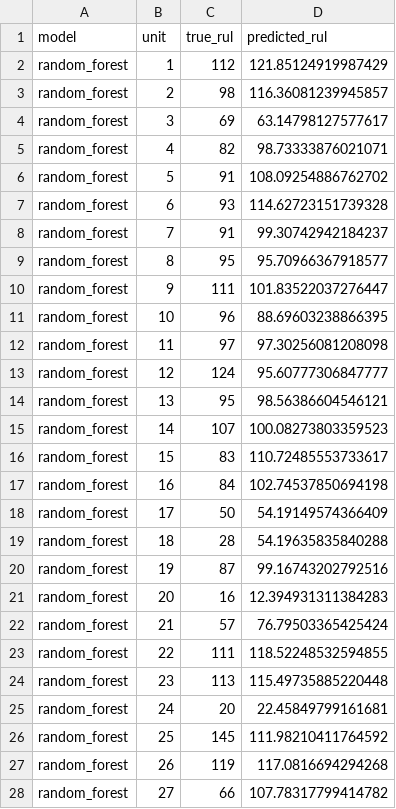
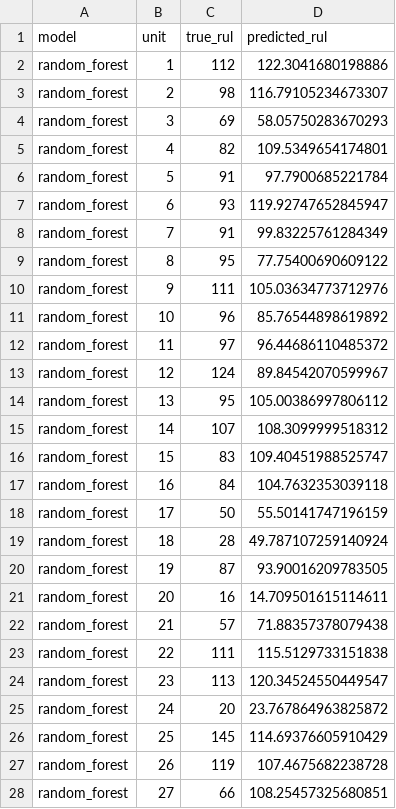
Before and after one commit to AnthonyCND/CS5998-Capstone-Project-268449F, a CSV file: results/baselines_FD001_test_predictions.csv, drawn as a sheet; only a part is shown; the diff covers the shown part only.

```diff
--- a/results/baselines_FD001_test_predictions.csv
+++ b/results/baselines_FD001_test_predictions.csv
@@ -1,28 +1,28 @@
 model,unit,true_rul,predicted_rul
-random_forest,1,112,121.85124919987429
-random_forest,2,98,116.36081239945857
-random_forest,3,69,63.14798127577617
-random_forest,4,82,98.73333876021071
-random_forest,5,91,108.09254886762702
-random_forest,6,93,114.62723151739328
-random_forest,7,91,99.30742942184237
-random_forest,8,95,95.70966367918577
-random_forest,9,111,101.83522037276447
-random_forest,10,96,88.69603238866395
-random_forest,11,97,97.30256081208098
-random_forest,12,124,95.60777306847777
-random_forest,13,95,98.56386604546121
-random_forest,14,107,100.08273803359523
-random_forest,15,83,110.72485553733617
-random_forest,16,84,102.74537850694198
-random_forest,17,50,54.19149574366409
-random_forest,18,28,54.19635835840288
-random_forest,19,87,99.16743202792516
-random_forest,20,16,12.394931311384283
-random_forest,21,57,76.79503365425424
-random_forest,22,111,118.52248532594855
-random_forest,23,113,115.49735885220448
-random_forest,24,20,22.45849799161681
-random_forest,25,145,111.98210411764592
-random_forest,26,119,117.0816694294268
-random_forest,27,66,107.78317799414782
+random_forest,1,112,122.3041680198886
+random_forest,2,98,116.79105234673307
+random_forest,3,69,58.05750283670293
+random_forest,4,82,109.5349654174801
+random_forest,5,91,97.7900685221784
+random_forest,6,93,119.92747652845947
+random_forest,7,91,99.83225761284349
+random_forest,8,95,77.75400690609122
+random_forest,9,111,105.03634773712976
+random_forest,10,96,85.76544898619892
+random_forest,11,97,96.44686110485372
+random_forest,12,124,89.84542070599967
+random_forest,13,95,105.00386997806112
+random_forest,14,107,108.3099999518312
+random_forest,15,83,109.40451988525747
+random_forest,16,84,104.7632353039118
+random_forest,17,50,55.50141747196159
+random_forest,18,28,49.787107259140924
+random_forest,19,87,93.90016209783505
+random_forest,20,16,14.709501615114611
+random_forest,21,57,71.88357378079438
+random_forest,22,111,115.5129733151838
+random_forest,23,113,120.34524550449547
+random_forest,24,20,23.767864963825872
+random_forest,25,145,114.69376605910429
+random_forest,26,119,107.4675682238728
+random_forest,27,66,108.25457325680851
```
Also changed, not shown: 173 edited cells elsewhere in this file, results/baselines_FD002_test_predictions.csv, 9 other files.
